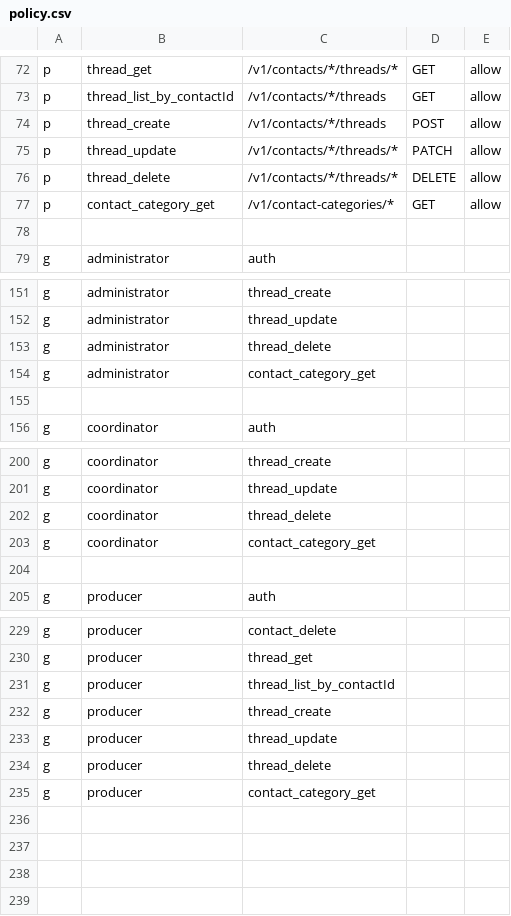
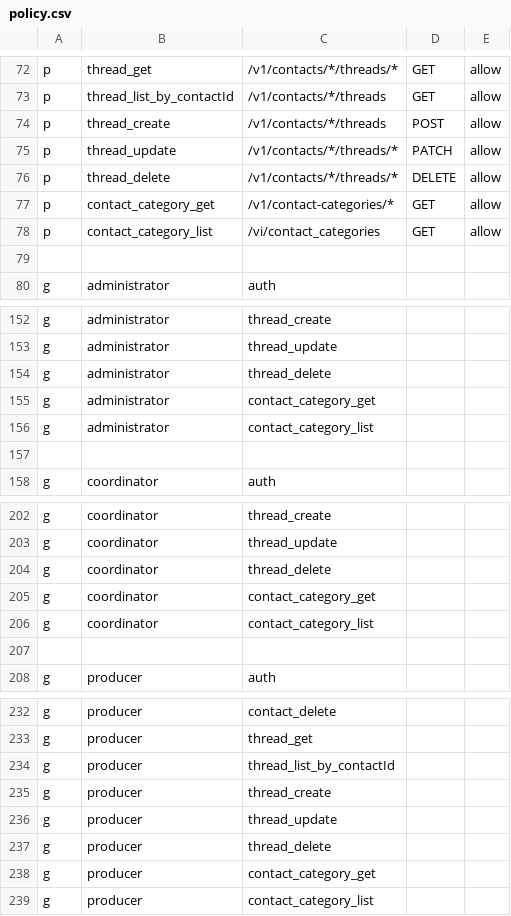
Before and after one commit to and-period/furumaru, a CSV file: api/config/gateway/admin/rbac/policy.csv, drawn as a sheet; only a part is shown, gaps mark what is left out.

Commit message:
feat: add ListContactCategories policy

```diff
--- a/api/config/gateway/admin/rbac/policy.csv
+++ b/api/config/gateway/admin/rbac/policy.csv
@@ -77,2 +77,3 @@ p, thread_delete, /v1/contacts/*/threads/*, DELETE, allow
 p, contact_category_get, /v1/contact-categories/*, GET, allow
+p, contact_category_list, /vi/contact_categories, GET, allow
 
@@ -154,2 +155,3 @@ g, administrator, thread_delete
 g, administrator, contact_category_get
+g, administrator, contact_category_list
 
@@ -203,2 +205,3 @@ g, coordinator, thread_delete
 g, coordinator, contact_category_get
+g, coordinator, contact_category_list
 
@@ -235 +238,2 @@ g, producer, thread_delete
 g, producer, contact_category_get
+g, producer, contact_category_list
```
